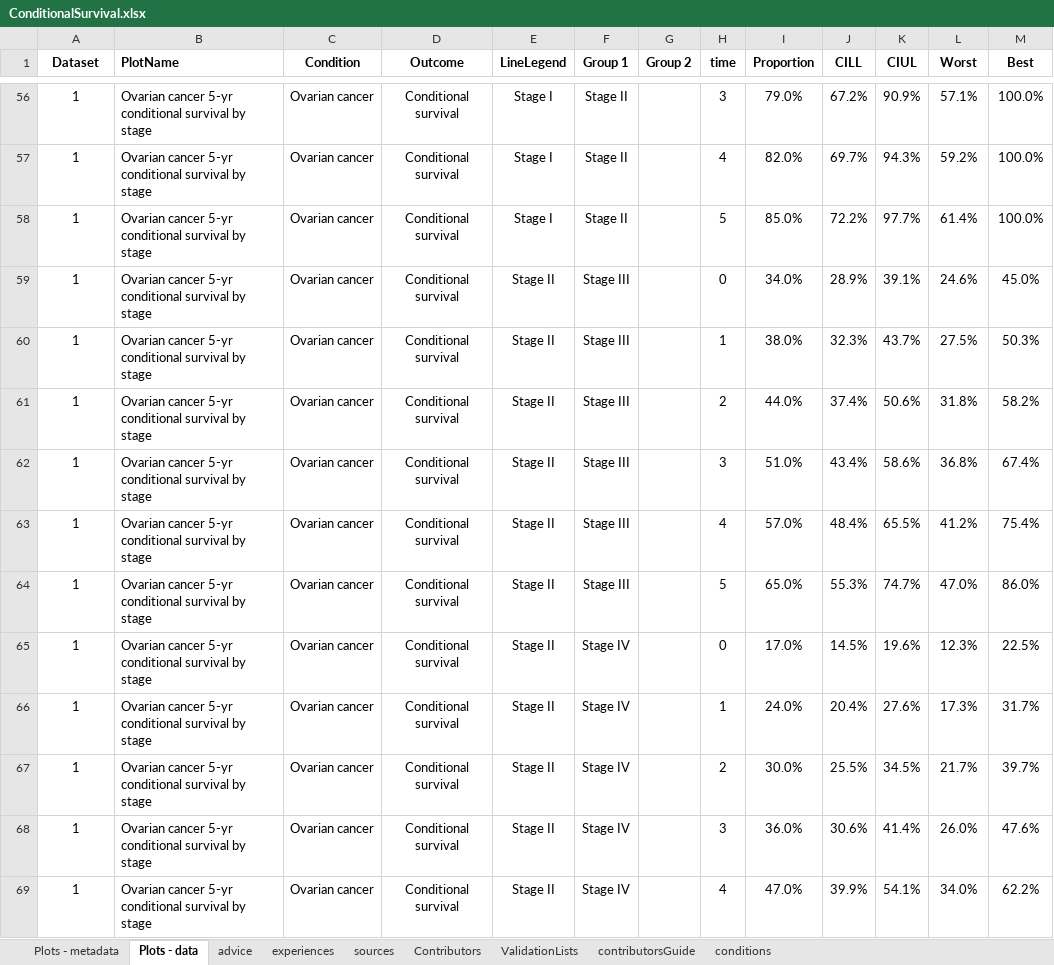
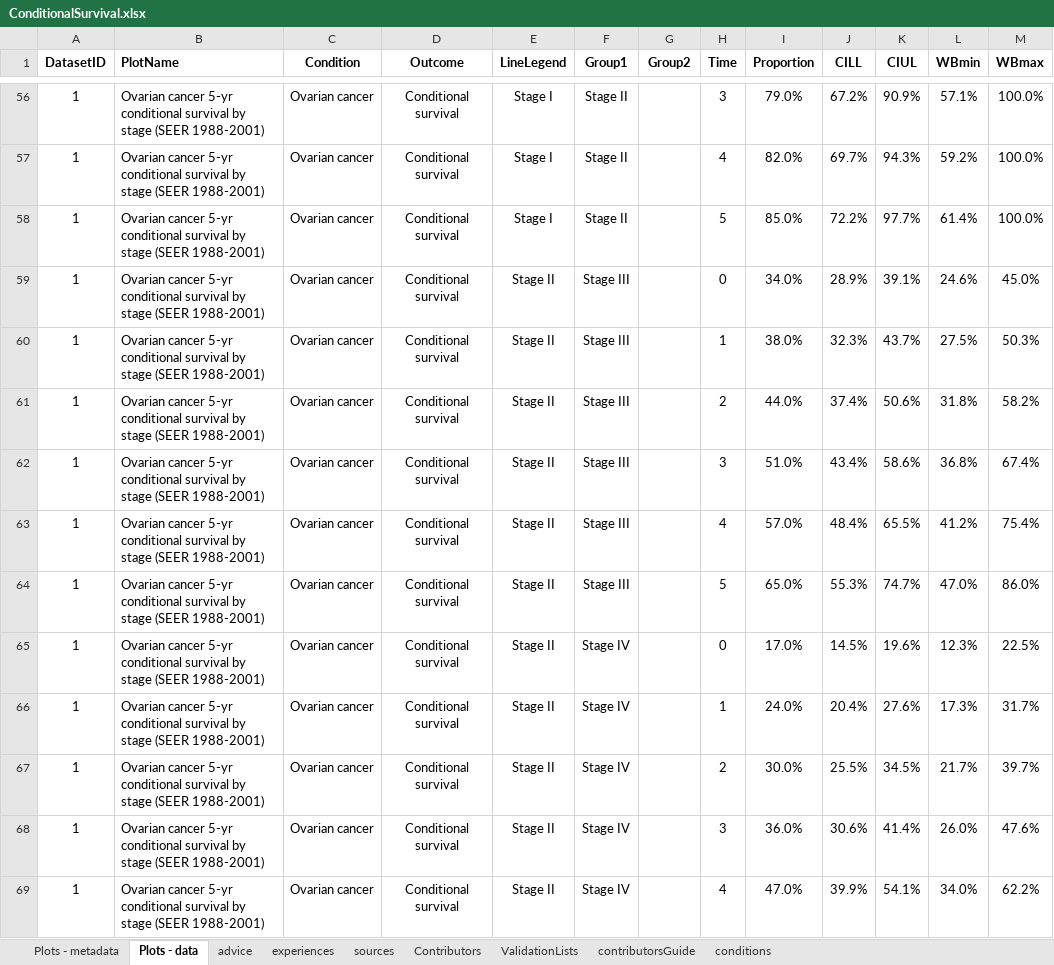
Before and after one commit to NIHRDECncl/R-tools, an Excel workbook: ShinyApps/Conditional survival/data/ConditionalSurvival.xlsx, sheet Plots - data, drawn as a sheet; only a part is shown, gaps mark what is left out; values as stored, in another font and other column widths than the file's, no borders; the diff covers the shown part only; the diff names each change by its address in the sheet, - before the commit and + after, or states it on an @@ line.

Commit message:
Pretty prognosis plot - unreactive

```diff
--- a/ShinyApps/Conditional survival/data/ConditionalSurvival.xlsx (sheet Plots - data)
+++ b/ShinyApps/Conditional survival/data/ConditionalSurvival.xlsx (sheet Plots - data)
-A1: Dataset
+A1: DatasetID
-F1: Group 1
+F1: Group1
-G1: Group 2
+G1: Group2
-H1: time
+H1: Time
-L1: Worst
+L1: WBmin
-M1: Best
+M1: WBmax
-B56:B69 (PlotName): …by stage
+B56:B69 (PlotName): …by stage (SEER 1988-2001)
```
Also changed, not shown: 102 edited cells elsewhere in this sheet, sheet Plots - metadata, formulas that keep their value, 3 other files.
